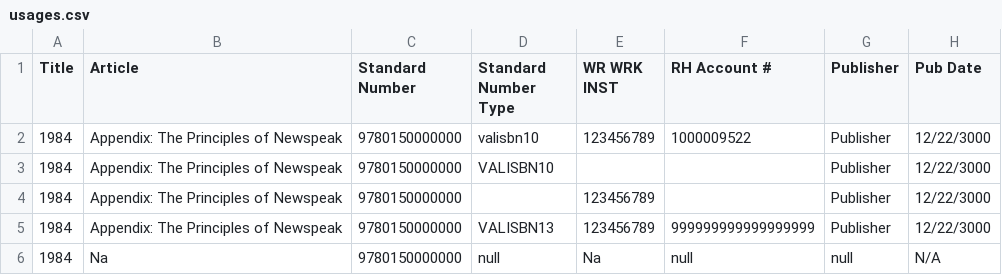
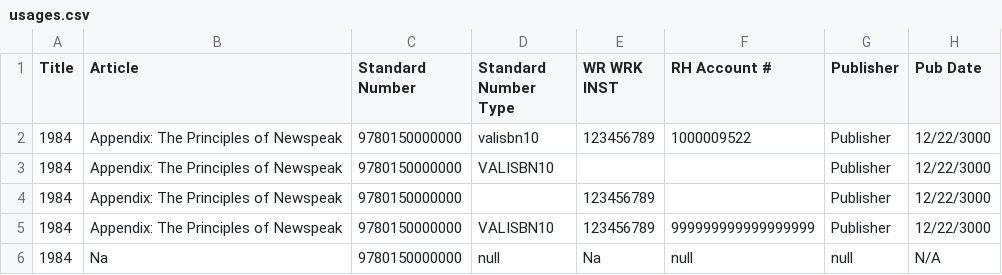
Before and after one commit to Dzmitry-Basiachenka/dist-foreign-aliakh, a CSV file: dist-foreign-service/src/testInteg/resources/com/copyright/rup/dist/foreign/service/impl/usage/usages.csv, drawn as a sheet; only a part is shown; the diff names each change by its address in the sheet, - before the commit and + after, or states it on an @@ line.

Commit message:
B-50004 FDA: Add Standard Number Type to the usage for classification: apply Wr Wrk Inst validator to uploaded usages

```diff
--- a/dist-foreign-service/src/testInteg/resources/com/copyright/rup/dist/foreign/service/impl/usage/usages.csv
+++ b/dist-foreign-service/src/testInteg/resources/com/copyright/rup/dist/foreign/service/impl/usage/usages.csv
-D5 (Standard Number Type): VALISBN13
+D5 (Standard Number Type): VALISBN10
```
Also changed, not shown: dist-foreign-service/src/testInteg/resources/com/copyright/rup/dist/foreign/service/impl/usage/usages_with_errors_report.csv, 6 other files.
